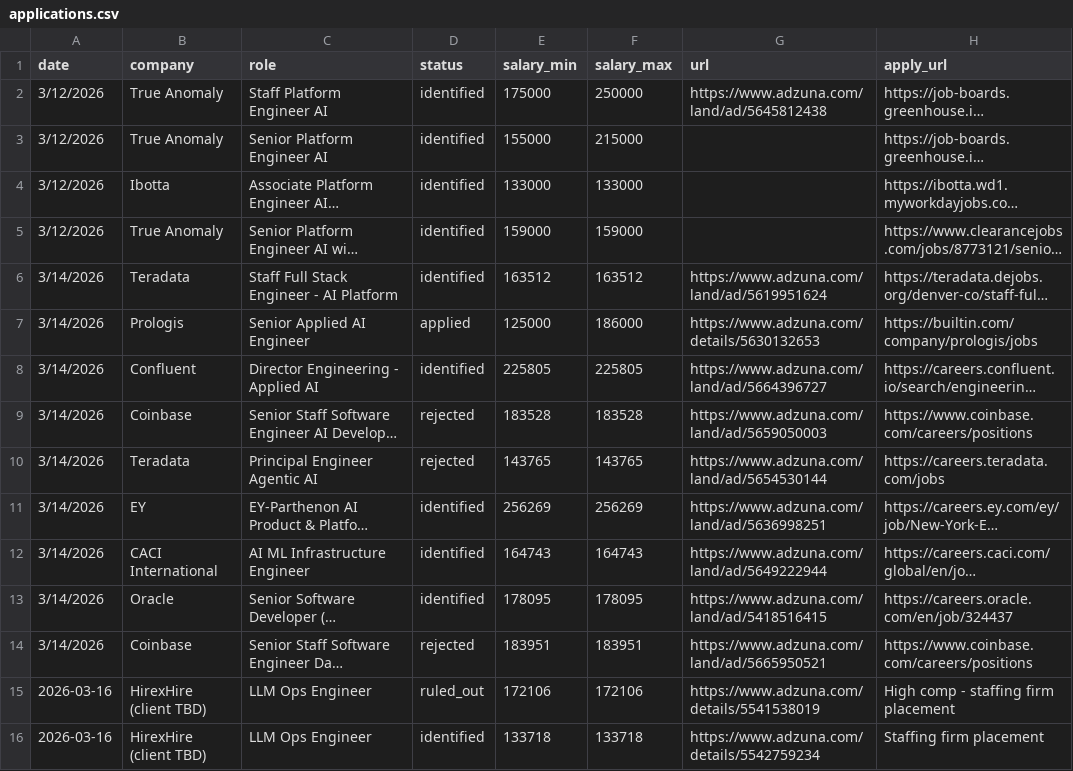
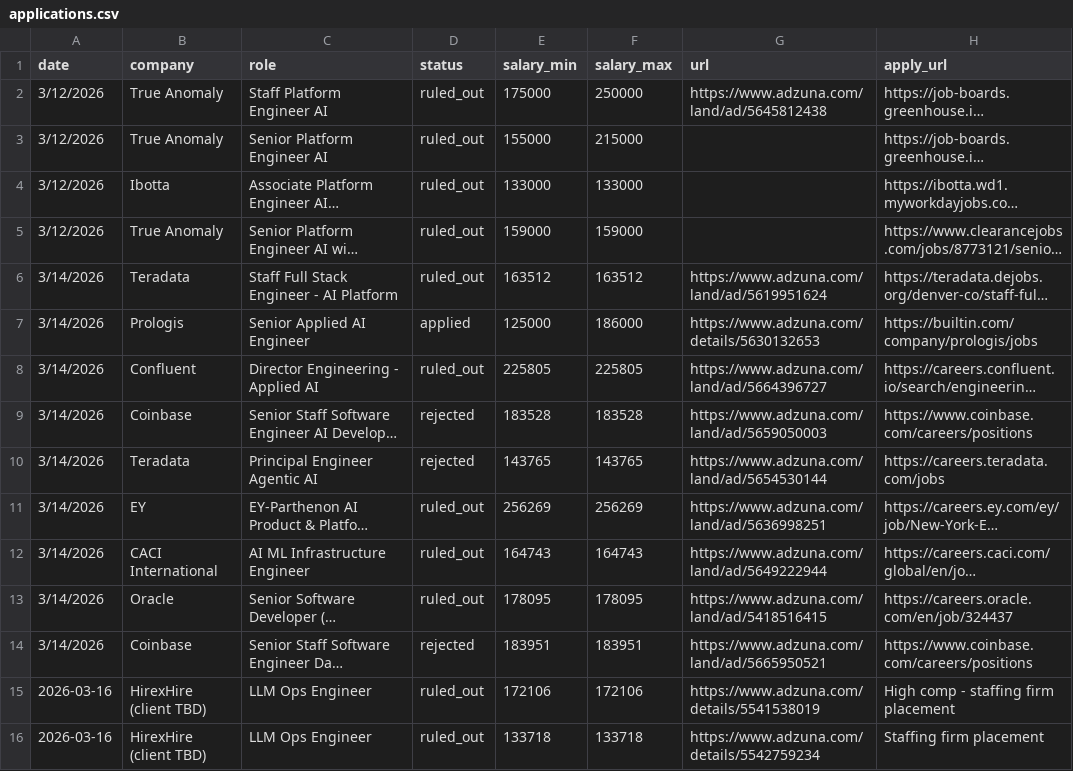
Before and after one commit to santigrey/ai-operator, a CSV file: job-search/applications.csv, drawn as a sheet; only a part is shown; long unchanged cells end in …; the diff names each change by its address in the sheet, - before the commit and + after, or states it on an @@ line.

Commit message:
Day 23: rule out all identified roles — too senior, hybrid, or wrong fit

```diff
--- a/job-search/applications.csv
+++ b/job-search/applications.csv
-D2:D6 (status): identified
+D2:D6 (status): ruled_out
-D8 (status): identified
+D8 (status): ruled_out
-D11:D13 (status): identified
+D11:D13 (status): ruled_out
-D16 (status): identified
+D16 (status): ruled_out
```
